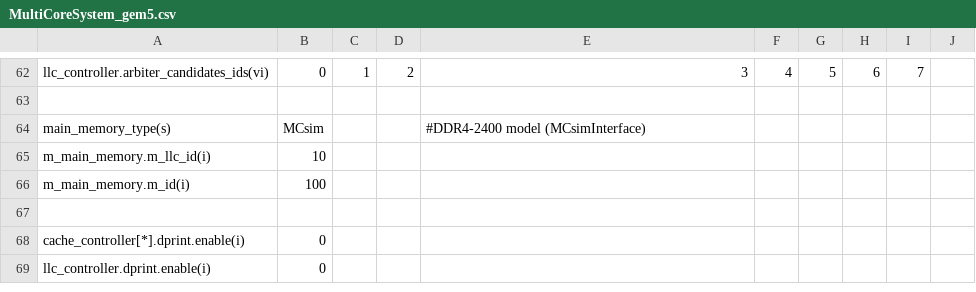
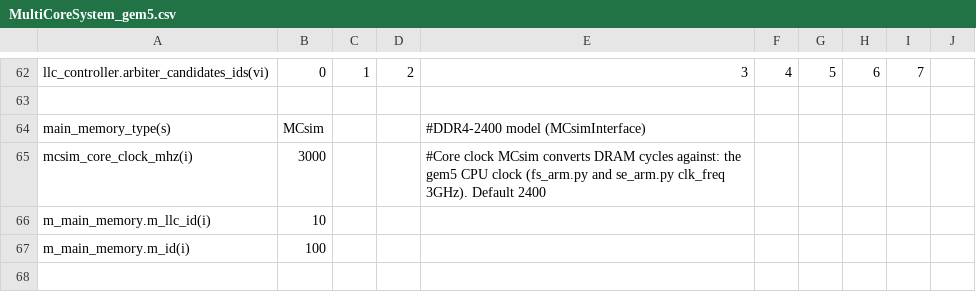
Before and after one commit to FanosResearch/OctopusSimulator, a CSV file: configuration/SystemConfigurations/MultiCoreSystem_gem5.csv, drawn as a sheet; only a part is shown, gaps mark what is left out; the shorter side is filled out with more unchanged rows; the diff names each change by its address in the sheet, - before the commit and + after, or states it on an @@ line.

Commit message:
MCsim: core clock is a setting (mcsim_core_clock_mhz), 3000 under gem5
MCsimInterface told MCsim the cores run at 2.4 GHz (setCPUClockSpeed(2.4e9))
whatever their real clock. MCsim advances DRAM by 1.2 GHz / that clock per
tick and is ticked once per LLC cycle, so under gem5 (cores at 3 GHz, one
Octopus cycle per core cycle) DRAM ran 25% fast: DDR4-2400 behaved like
DDR4-3000 and every DRAM latency in a gem5 run was short by 1/5.

mcsim_core_clock_mhz(i) (system key, default 2400 = the old behaviour) sets it;
MultiCoreSystem_gem5.csv sets 3000, the clk_freq of fs_arm.py and se_arm.py.

Standalone results unchanged: regression 81/81 identical, demo act 3 (MCsim)
identical, mcsim_wrap.sh PASS. At 3000 an isolated DRAM read takes 232 instead
of 185 core cycles (x1.254, as 3000/2400). gem5 results change.

```diff
--- a/configuration/SystemConfigurations/MultiCoreSystem_gem5.csv
+++ b/configuration/SystemConfigurations/MultiCoreSystem_gem5.csv
+row 65: mcsim_core_clock_mhz(i) | 3000 |  |  | #Core clock MCsim converts DRAM cycles against: the gem5 CPU clock (fs_arm.py and se_arm.py clk_freq 3GHz). Default 2400
```
Also changed, not shown: 4 other files.
